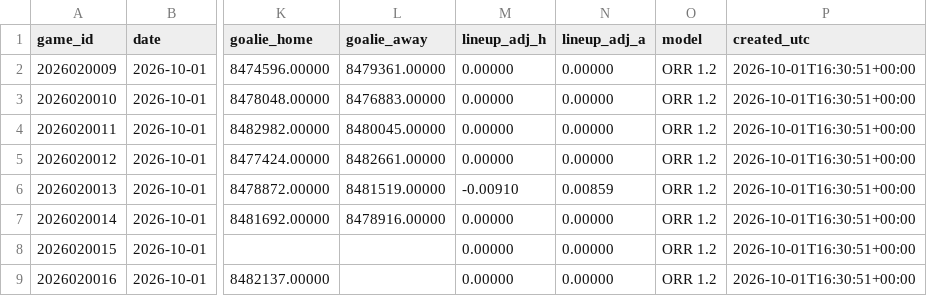
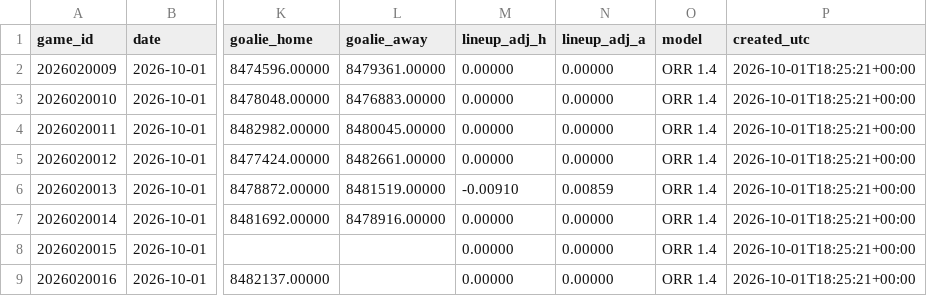
Before and after one commit to ph05/neurhl, a CSV file: orr/output/live/2026-10-01/games_2026-10-01.csv, drawn as a sheet; only a part is shown, gaps mark what is left out; the diff names each change by its address in the sheet, - before the commit and + after, or states it on an @@ line.

Commit message:
ORR 1.4: the standings race (in-season odds backtested and drift-calibrated; in-season goalie start shares; long-term-absence offsets tested and shipped off; playoff-odds history chart)
- backtest/standings_inseason_bt.py: 2021-23 test CRPS 3.84 vs preseason
  4.99; pace MAE 7.07 vs 5.47; drift k=0.5 (flat); absence +0.0008 -> off.
- backtest/start_share_bt.py: alpha=10; starts MAE 5.29 vs 6.13 (CI -1.12
  to -0.56).
- lineups.absence_offsets/apply_team_offsets; inseason --model 1.4 default.
- tests: test_live_1_4 (CI); releases/v1.4.md; CHANGELOG; ROADMAP (1.5).

```diff
--- a/orr/output/live/2026-10-01/games_2026-10-01.csv
+++ b/orr/output/live/2026-10-01/games_2026-10-01.csv
-O2:O9 (model): ORR 1.2
+O2:O9 (model): ORR 1.4
-P2:P9 (created_utc): 2026-10-01T16:30:51+00:00
+P2:P9 (created_utc): 2026-10-01T18:25:21+00:00
```
Also changed, not shown: orr/output/live/2026-10-01/standings_2026-10-01.csv, 18 other files.
